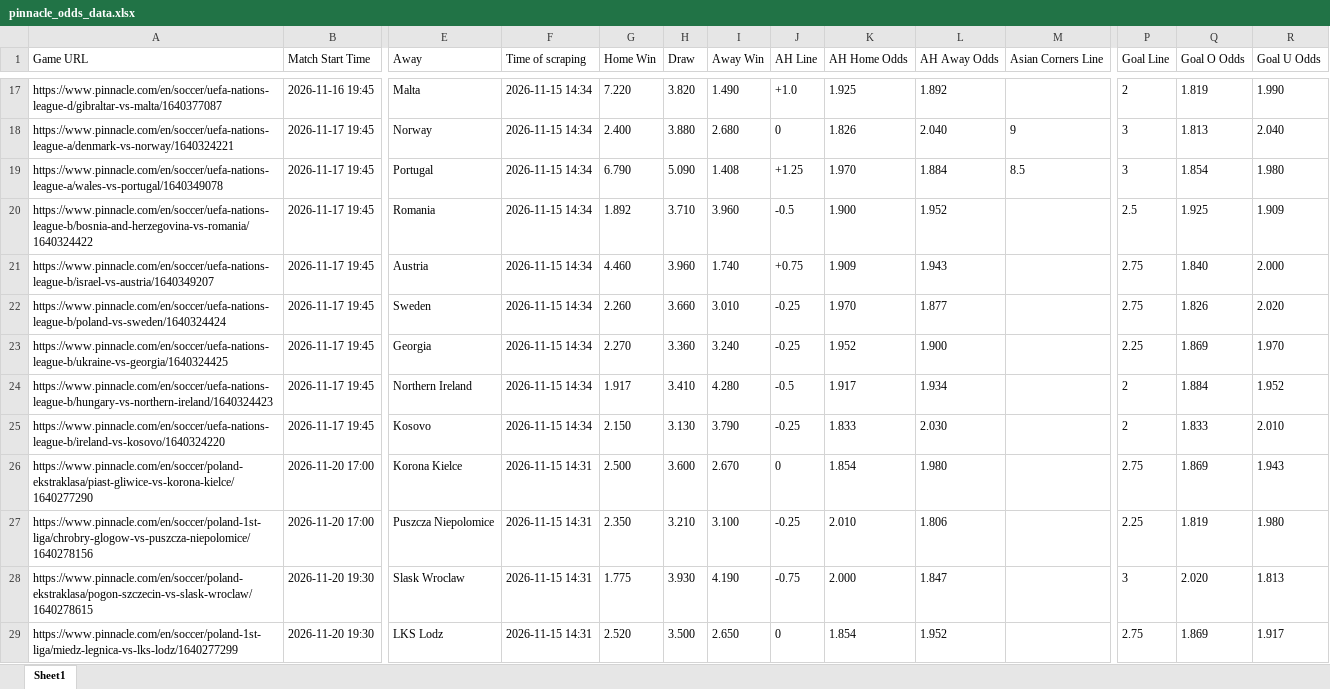
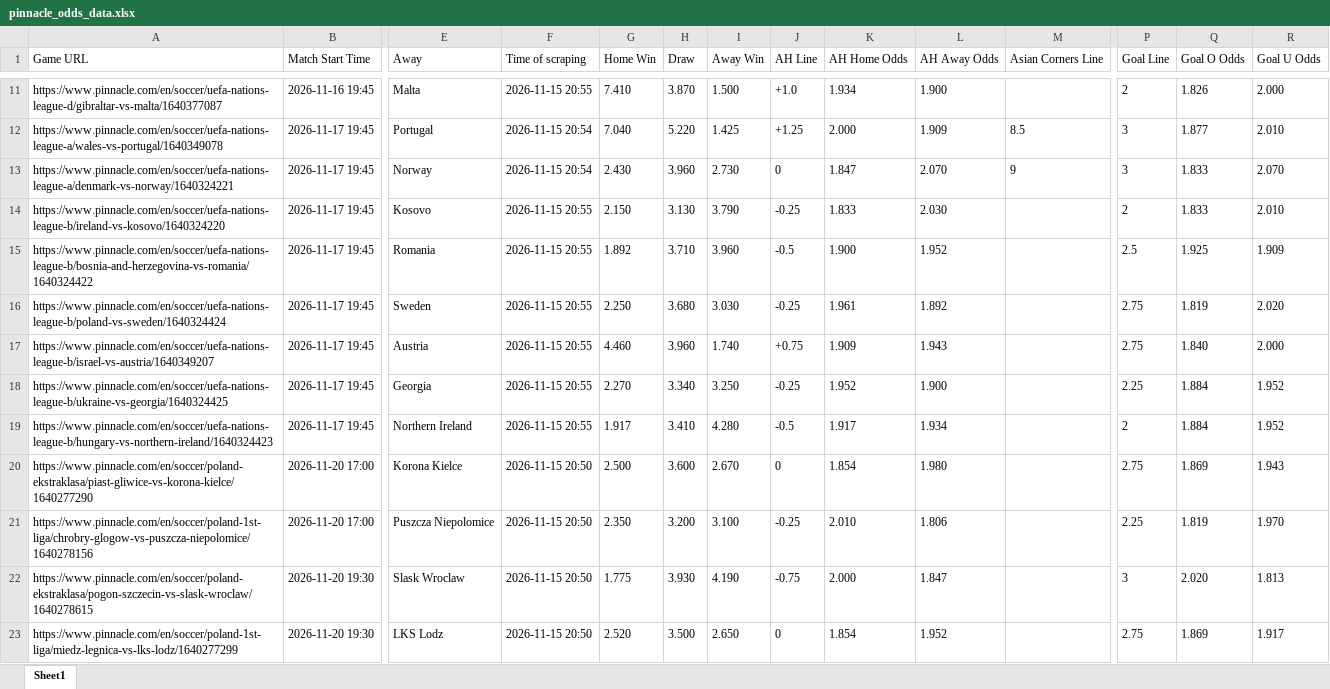
Before and after one commit to super-luke-chambers/pin_scraper, an Excel workbook: outputs/pinnacle_odds_data.xlsx, sheet Sheet1, drawn as a sheet; only a part is shown, gaps mark what is left out; values as stored, in another font and other column widths than the file's, no borders; removed rows and columns are numbered as before the commit, all else as after; rows hold the shown columns only; the diff covers the shown part only; the diff names each change by its address in the sheet, - before the commit and + after, or states it on an @@ line.

```diff
--- a/outputs/pinnacle_odds_data.xlsx (sheet Sheet1)
+++ b/outputs/pinnacle_odds_data.xlsx (sheet Sheet1)
-F11 (Time of scraping): 2026-11-15 14:34
+F11 (Time of scraping): 2026-11-15 20:55
-G11 (Home Win): 7.220
+G11 (Home Win): 7.410
-H11 (Draw): 3.820
+H11 (Draw): 3.870
-I11 (Away Win): 1.490
+I11 (Away Win): 1.500
-K11 (AH Home Odds): 1.925
+K11 (AH Home Odds): 1.934
-L11 (AH Away Odds): 1.892
+L11 (AH Away Odds): 1.900
-Q11 (Goal O Odds): 1.819
+Q11 (Goal O Odds): 1.826
-R11 (Goal U Odds): 1.990
+R11 (Goal U Odds): 2.000
-row 18: https://www.pinnacle.com/en/soccer/uefa-nations-league-a/denmark-vs-norway/1640324221 | 2026-11-17 19:45 | Norway | 2026-11-15 14:34 | 2.400 | 3.880 | 2.680 | 0 | 1.826 | 2.040 | 9 | 3 | 1.813 | 2.040
-F12 (Time of scraping): 2026-11-15 14:34
+F12 (Time of scraping): 2026-11-15 20:54
-G12 (Home Win): 6.790
+G12 (Home Win): 7.040
-H12 (Draw): 5.090
+H12 (Draw): 5.220
-I12 (Away Win): 1.408
+I12 (Away Win): 1.425
-K12 (AH Home Odds): 1.970
+K12 (AH Home Odds): 2.000
-L12 (AH Away Odds): 1.884
+L12 (AH Away Odds): 1.909
-Q12 (Goal O Odds): 1.854
+Q12 (Goal O Odds): 1.877
-R12 (Goal U Odds): 1.980
+R12 (Goal U Odds): 2.010
+row 13: https://www.pinnacle.com/en/soccer/uefa-nations-league-a/denmark-vs-norway/1640324221 | 2026-11-17 19:45 | Norway | 2026-11-15 20:54 | 2.430 | 3.960 | 2.730 | 0 | 1.847 | 2.070 | 9 | 3 | 1.833 | 2.070
+row 14: https://www.pinnacle.com/en/soccer/uefa-nations-league-b/ireland-vs-kosovo/1640324220 | 2026-11-17 19:45 | Kosovo | 2026-11-15 20:55 | 2.150 | 3.130 | 3.790 | -0.25 | 1.833 | 2.030 |  | 2 | 1.833 | 2.010
-F15 (Time of scraping): 2026-11-15 14:34
+F15 (Time of scraping): 2026-11-15 20:55
+row 16: https://www.pinnacle.com/en/soccer/uefa-nations-league-b/poland-vs-sweden/1640324424 | 2026-11-17 19:45 | Sweden | 2026-11-15 20:55 | 2.250 | 3.680 | 3.030 | -0.25 | 1.961 | 1.892 |  | 2.75 | 1.819 | 2.020
-F17 (Time of scraping): 2026-11-15 14:34
+F17 (Time of scraping): 2026-11-15 20:55
-row 22: https://www.pinnacle.com/en/soccer/uefa-nations-league-b/poland-vs-sweden/1640324424 | 2026-11-17 19:45 | Sweden | 2026-11-15 14:34 | 2.260 | 3.660 | 3.010 | -0.25 | 1.970 | 1.877 |  | 2.75 | 1.826 | 2.020
-F18:F19 (Time of scraping): 2026-11-15 14:34
+F18:F19 (Time of scraping): 2026-11-15 20:55
-H18 (Draw): 3.360
+H18 (Draw): 3.340
-I18 (Away Win): 3.240
+I18 (Away Win): 3.250
-Q18 (Goal O Odds): 1.869
+Q18 (Goal O Odds): 1.884
-R18 (Goal U Odds): 1.970
+R18 (Goal U Odds): 1.952
-row 25: https://www.pinnacle.com/en/soccer/uefa-nations-league-b/ireland-vs-kosovo/1640324220 | 2026-11-17 19:45 | Kosovo | 2026-11-15 14:34 | 2.150 | 3.130 | 3.790 | -0.25 | 1.833 | 2.030 |  | 2 | 1.833 | 2.010
-F20:F23 (Time of scraping): 2026-11-15 14:31
+F20:F23 (Time of scraping): 2026-11-15 20:50
-H21 (Draw): 3.210
+H21 (Draw): 3.200
-R21 (Goal U Odds): 1.980
+R21 (Goal U Odds): 1.970
```
Also changed, not shown: 10 added rows, 12 removed rows and 135 edited cells elsewhere in this sheet, outputs/pinnacle_corners_current/pinnacle_corners_15112026.xlsx, outputs/pinnacle_corners_historical.xlsx, 2 other files.
